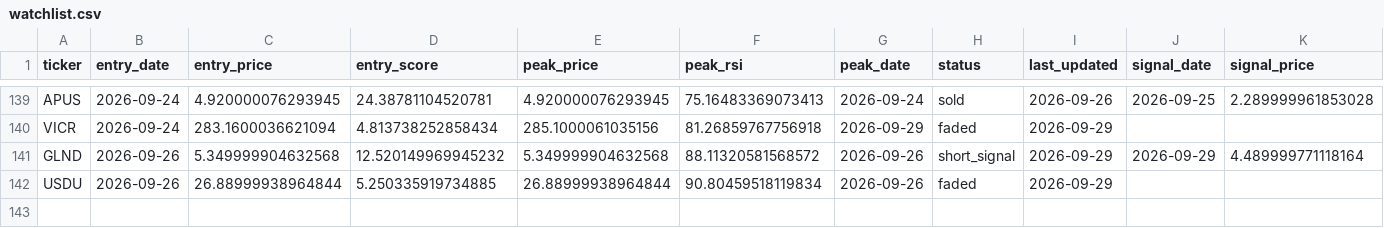
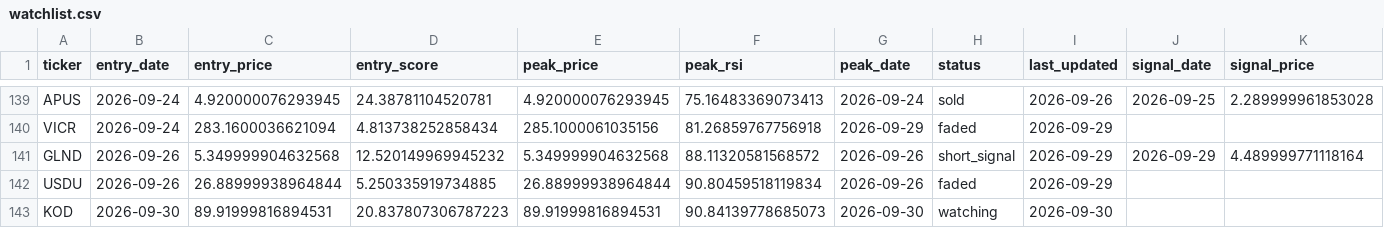
Before and after one commit to kgb1970-gh/stock-crash-tracker, a CSV file: data/watchlist.csv, drawn as a sheet; only a part is shown, gaps mark what is left out; rows hold the shown columns only; the diff names each change by its address in the sheet, - before the commit and + after, or states it on an @@ line.

```diff
--- a/data/watchlist.csv
+++ b/data/watchlist.csv
+row 143: KOD | 2026-09-30 | 89.91999816894531 | 20.837807306787223 | 89.91999816894531 | 90.84139778685073 | 2026-09-30 | watching | 2026-09-30
```
Also changed, not shown: data/alerts.csv, data/watchlist_history.csv.
